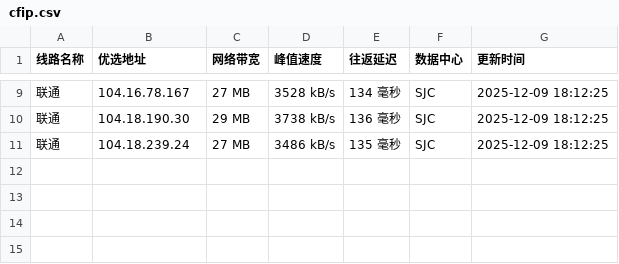
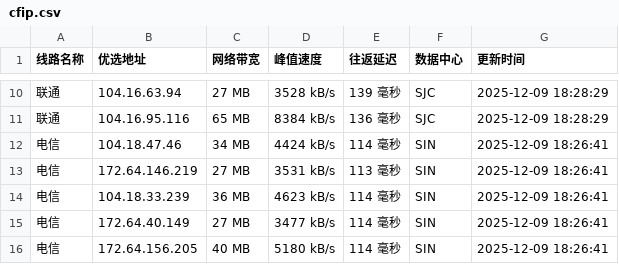
Before and after one commit to xing2kong/cfipv4db, a CSV file: cfip.csv, drawn as a sheet; only a part is shown, gaps mark what is left out; the diff covers the shown part only.

```diff
--- a/cfip.csv
+++ b/cfip.csv
@@ -9,3 +10,7 @@
-联通,104.16.78.167,27 MB,3528 kB/s,134 毫秒,SJC,2025-12-09 18:12:25
-联通,104.18.190.30,29 MB,3738 kB/s,136 毫秒,SJC,2025-12-09 18:12:25
-联通,104.18.239.24,27 MB,3486 kB/s,135 毫秒,SJC,2025-12-09 18:12:25
+联通,104.16.63.94,27 MB,3528 kB/s,139 毫秒,SJC,2025-12-09 18:28:29
+联通,104.16.95.116,65 MB,8384 kB/s,136 毫秒,SJC,2025-12-09 18:28:29
+电信,104.18.47.46,34 MB,4424 kB/s,114 毫秒,SIN,2025-12-09 18:26:41
+电信,172.64.146.219,27 MB,3531 kB/s,113 毫秒,SIN,2025-12-09 18:26:41
+电信,104.18.33.239,36 MB,4623 kB/s,114 毫秒,SIN,2025-12-09 18:26:41
+电信,172.64.40.149,27 MB,3477 kB/s,114 毫秒,SIN,2025-12-09 18:26:41
+电信,172.64.156.205,40 MB,5180 kB/s,114 毫秒,SIN,2025-12-09 18:26:41
```
Also changed, not shown: 1 added row and 33 edited cells elsewhere in this file, 1 other file.
